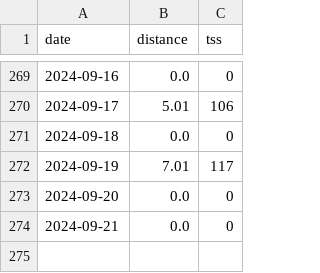
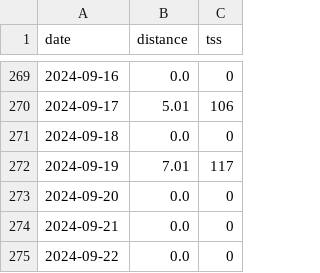
Before and after one commit to sasadangelo/hrv, a CSV file: data/training_data.csv, drawn as a sheet; only a part is shown, gaps mark what is left out.

```diff
--- a/data/training_data.csv
+++ b/data/training_data.csv
@@ -274 +274,2 @@ date,distance,tss
 2024-09-21,0.0,0
+2024-09-22,0.0,0
```
